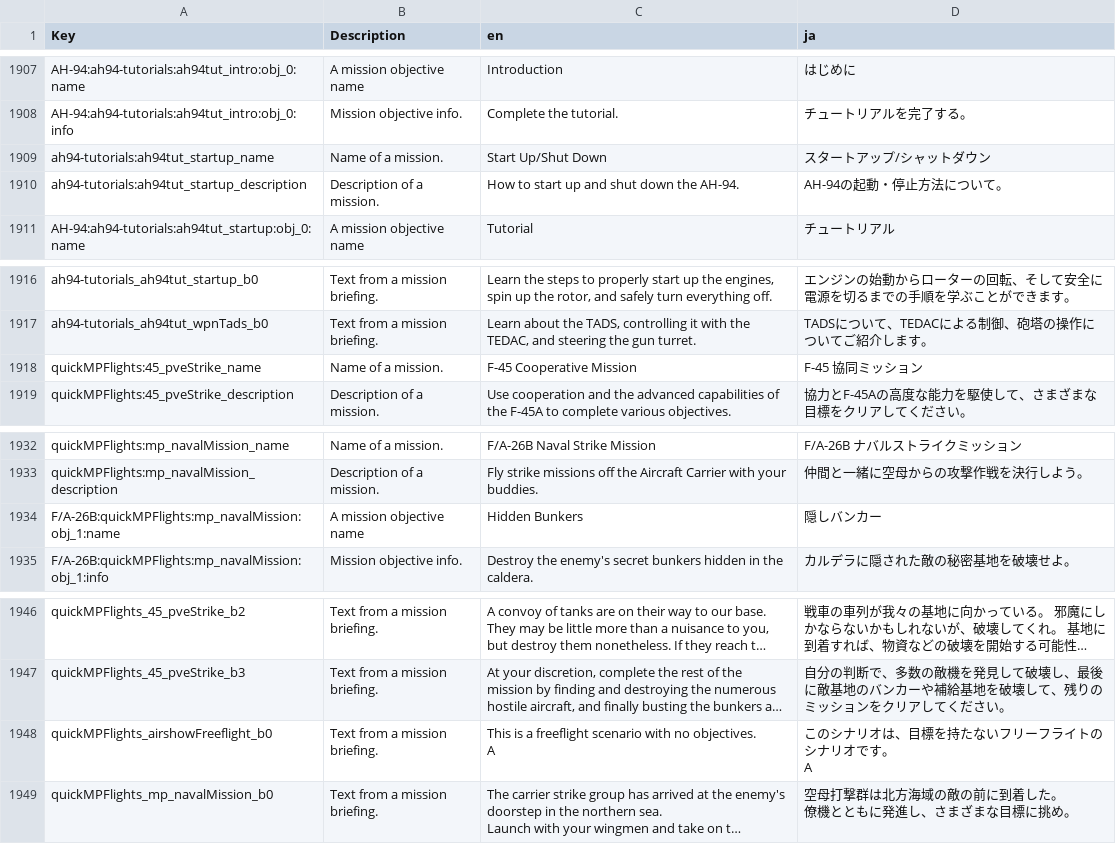
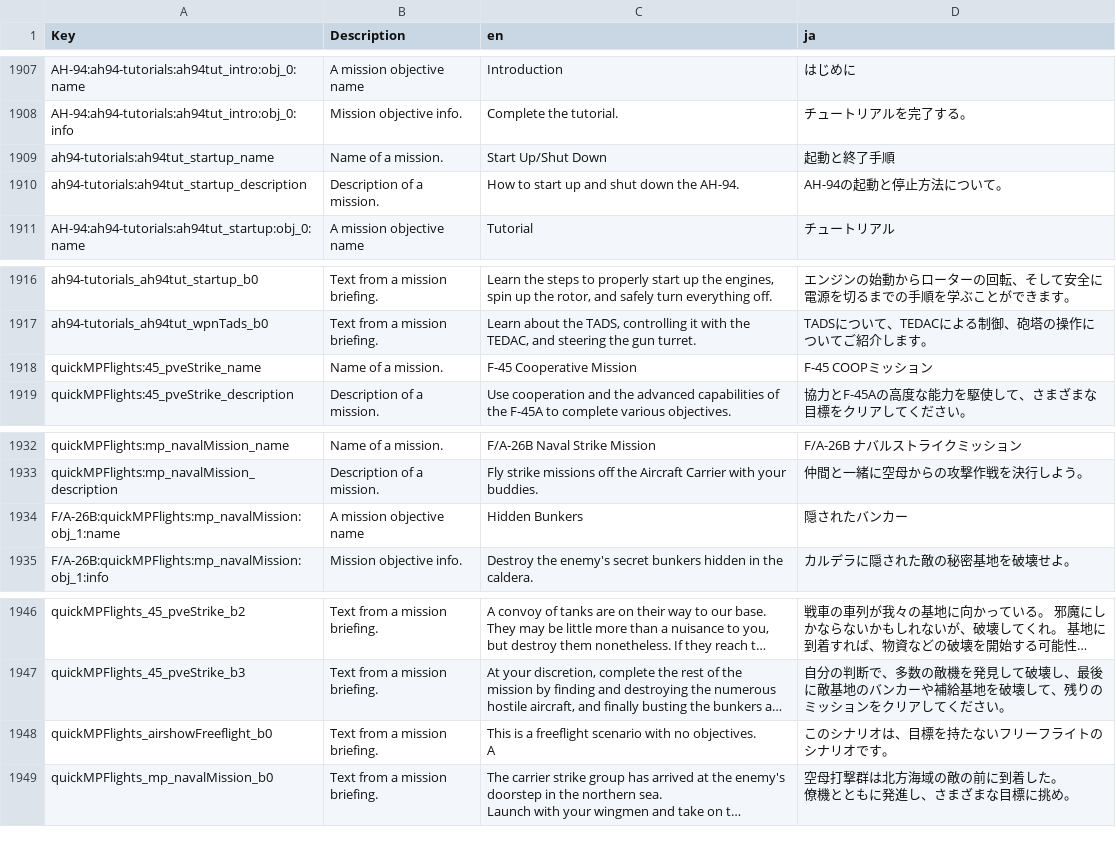
Before and after one commit to omiyama/VTOLVR_JP, a CSV file: VTOLVR_Strings_ja.csv, drawn as a sheet; only a part is shown, gaps mark what is left out; long unchanged cells end in …; ↵ is a line break in a cell; the diff names each change by its address in the sheet, - before the commit and + after, or states it on an @@ line.

Commit message:
Update VTOLVR_Strings_ja.csv

```diff
--- a/VTOLVR_Strings_ja.csv
+++ b/VTOLVR_Strings_ja.csv
-D1909 (ja): スタートアップ/シャットダウン
+D1909 (ja): 起動と終了手順
-D1910 (ja): AH-94の起動・停止方法について。
+D1910 (ja): AH-94の起動と停止方法について。
-D1918 (ja): F-45 協同ミッション
+D1918 (ja): F-45 COOPミッション
-D1934 (ja): 隠しバンカー
+D1934 (ja): 隠されたバンカー
-D1948 (ja): このシナリオは、目標を持たないフリーフライトのシナリオです。 ↵ A
+D1948 (ja): このシナリオは、目標を持たないフリーフライトのシナリオです。
```
